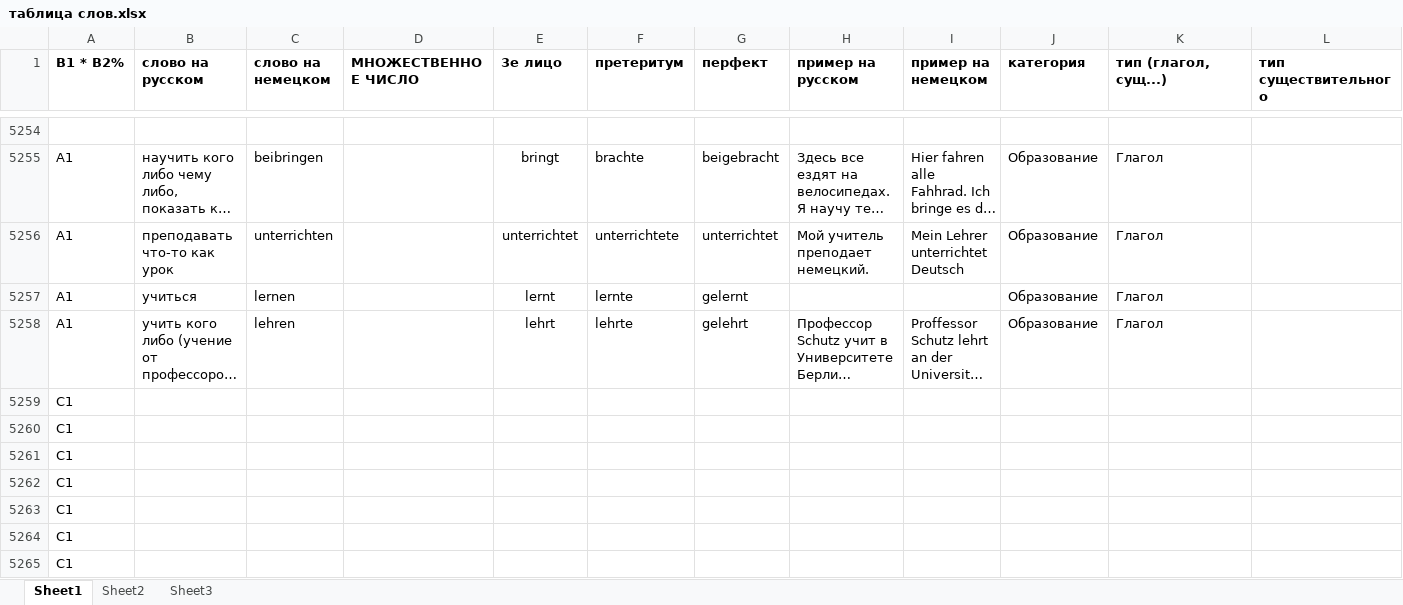
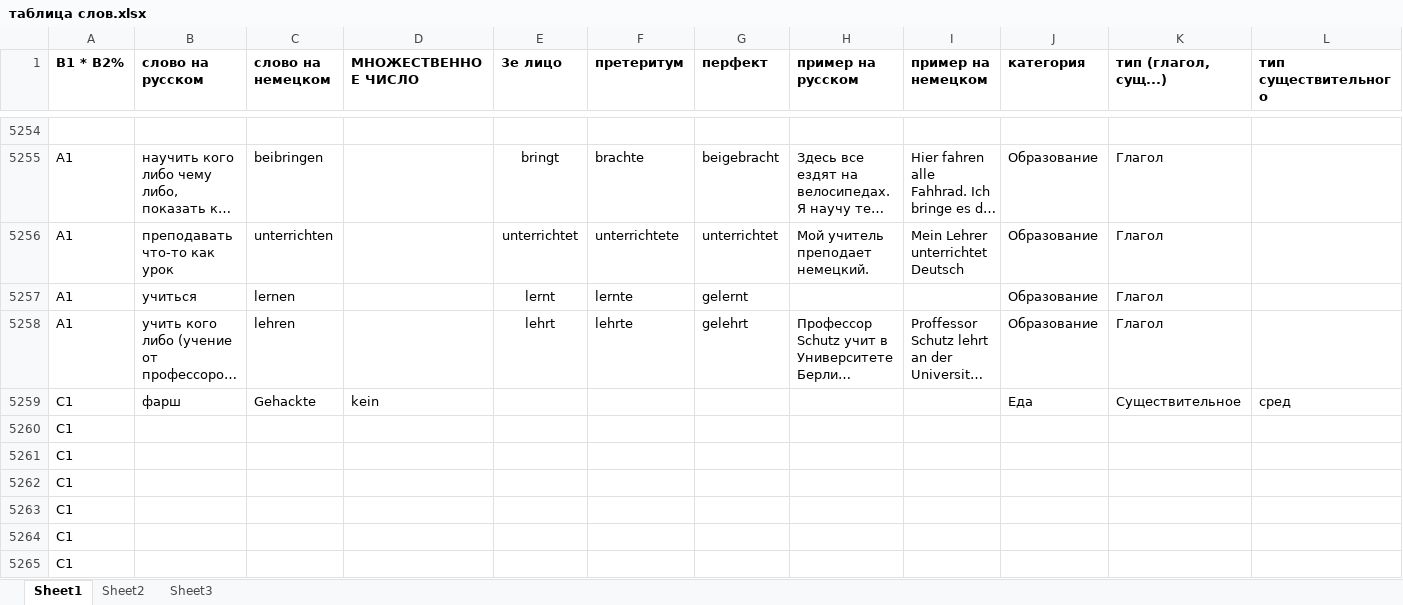
Before and after one commit to h-shvedko/cards_entry_file_xlsx, an Excel workbook: таблица слов.xlsx, sheet Sheet1, drawn as a sheet; only a part is shown, gaps mark what is left out; long unchanged cells end in …; values as stored, in another font and other column widths than the file's, no borders; removed rows and columns are numbered as before the commit, all else as after; rows hold the shown columns only; the diff names each change by its address in the sheet, - before the commit and + after, or states it on an @@ line.

Commit message:
11052020

```diff
--- a/таблица слов.xlsx (sheet Sheet1)
+++ b/таблица слов.xlsx (sheet Sheet1)
-row 5259: C1
+row 5259: C1 | фарш | Gehackte | kein |  |  |  |  |  | Еда | Существительное | сред
```
